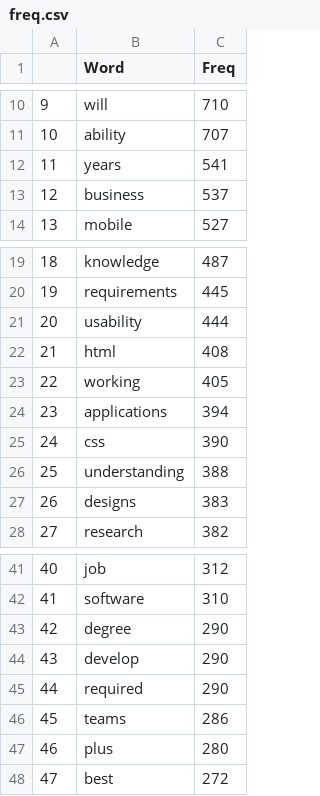
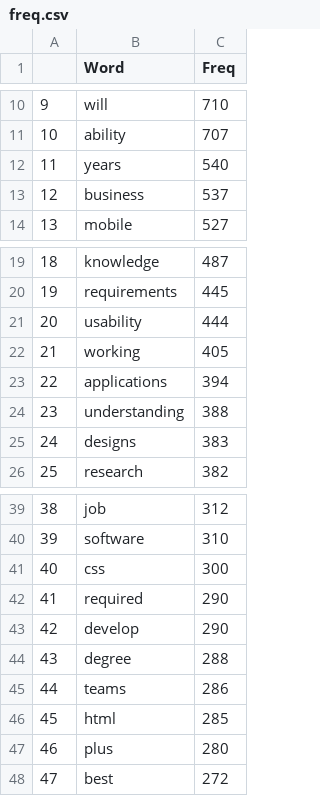
Before and after one commit to aabeveridge/jobs-data, a CSV file: freq.csv, drawn as a sheet; only a part is shown, gaps mark what is left out; removed rows and columns are numbered as before the commit, all else as after; the diff names each change by its address in the sheet, - before the commit and + after, or states it on an @@ line.

```diff
--- a/freq.csv
+++ b/freq.csv
-C12 (Freq): 541
+C12 (Freq): 540
-row 22: 21 | html | 408
@@ column A renumbered between rows 22 and 45 @@
-row 25: 24 | css | 390
+row 41: 40 | css | 300
-B42 (Word): degree
+B42 (Word): required
-row 45: 44 | required | 290
+row 44: 43 | degree | 288
+row 46: 45 | html | 285
```
Also changed, not shown: 4 other files.
